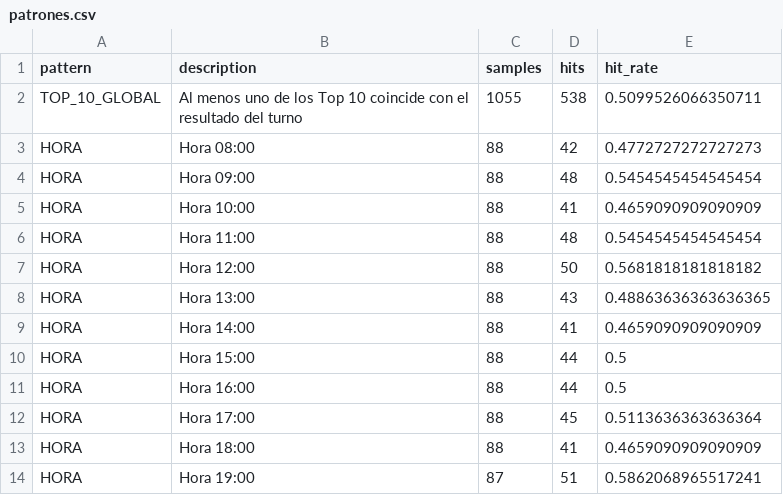
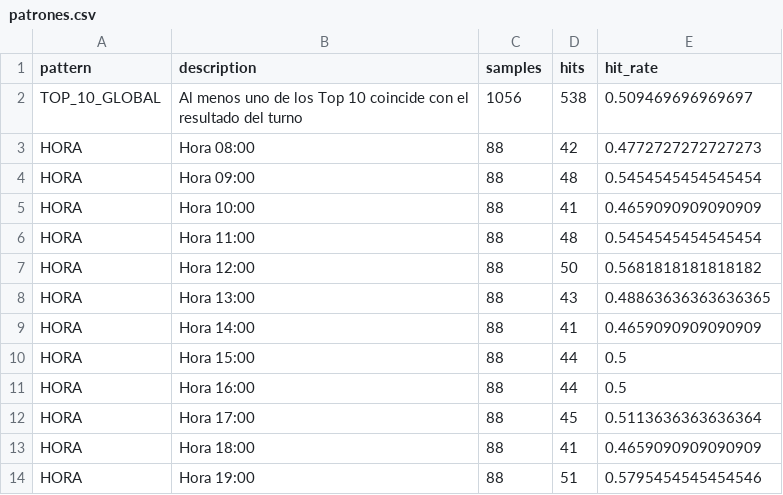
Before and after one commit to Juan571/testingprob, a CSV file: v7_output/patrones.csv, drawn as a sheet.

```diff
--- a/v7_output/patrones.csv
+++ b/v7_output/patrones.csv
@@ -1,3 +1,3 @@
 pattern,description,samples,hits,hit_rate
-TOP_10_GLOBAL,Al menos uno de los Top 10 coincide con el resultado del turno,1055,538,0.5099526066350711
+TOP_10_GLOBAL,Al menos uno de los Top 10 coincide con el resultado del turno,1056,538,0.509469696969697
 HORA,Hora 08:00,88,42,0.4772727272727273
@@ -13,2 +13,2 @@ HORA,Hora 17:00,88,45,0.5113636363636364
 HORA,Hora 18:00,88,41,0.4659090909090909
-HORA,Hora 19:00,87,51,0.5862068965517241
+HORA,Hora 19:00,88,51,0.5795454545454546
```
Also changed, not shown: v7_output/backtest.csv, v7_output/prob-animal-next-turn.csv, 4 other files.
